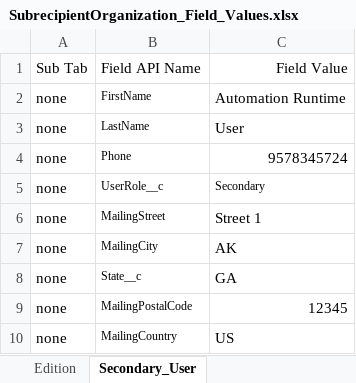
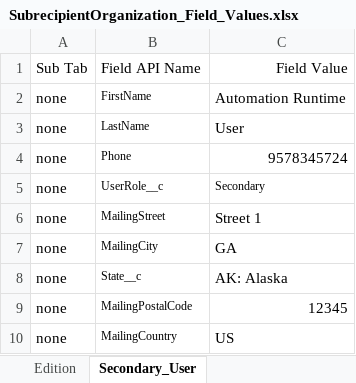
Before and after one commit to VaibhavChandratre-REISys/govgrants-product-automation, an Excel workbook: src/main/resources/SubrecipientOrganization_Field_Values.xlsx, sheet Secondary_User, drawn as a sheet; values as stored, in another font and other column widths than the file's, no borders; the diff names each change by its address in the sheet, - before the commit and + after, or states it on an @@ line.

```diff
--- a/src/main/resources/SubrecipientOrganization_Field_Values.xlsx (sheet Secondary_User)
+++ b/src/main/resources/SubrecipientOrganization_Field_Values.xlsx (sheet Secondary_User)
-C7: AK
+C7: GA
-C8: GA
+C8: AK: Alaska
```
Also changed, not shown: 2 other files.
